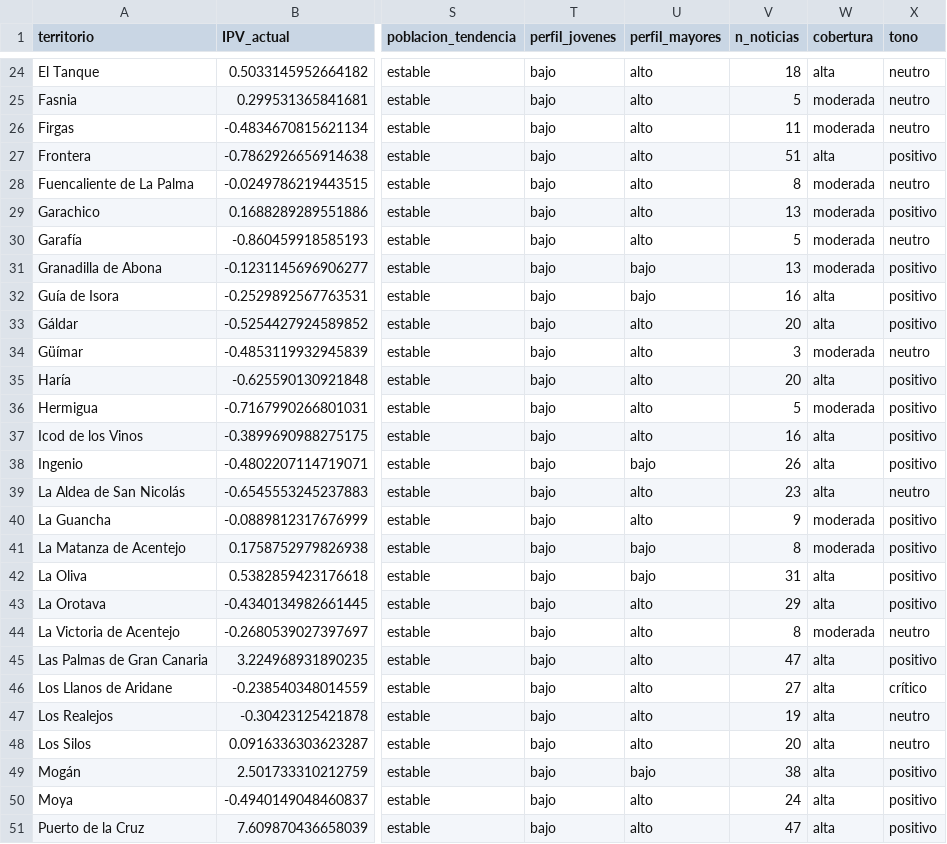
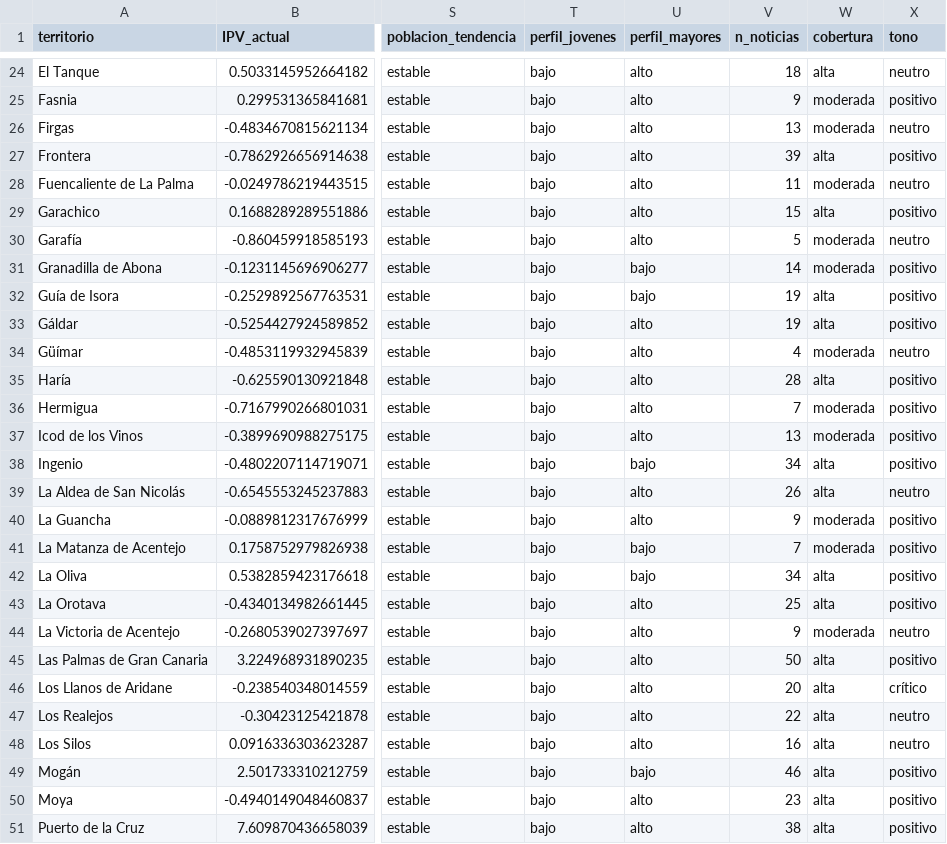
Before and after one commit to saamuhh/Dashboard-TFM, a CSV file: datos_municipio_enriquecido.csv, drawn as a sheet; only a part is shown, gaps mark what is left out; the diff covers the shown part only; the diff names each change by its address in the sheet, - before the commit and + after, or states it on an @@ line.

```diff
--- a/datos_municipio_enriquecido.csv
+++ b/datos_municipio_enriquecido.csv
-V25 (n_noticias): 5
+V25 (n_noticias): 9
-X25 (tono): neutro
+X25 (tono): positivo
-V26 (n_noticias): 11
+V26 (n_noticias): 13
-V27 (n_noticias): 51
+V27 (n_noticias): 39
-V28 (n_noticias): 8
+V28 (n_noticias): 11
-V29 (n_noticias): 13
+V29 (n_noticias): 15
-W29 (cobertura): moderada
+W29 (cobertura): alta
-V31 (n_noticias): 13
+V31 (n_noticias): 14
-V32 (n_noticias): 16
+V32 (n_noticias): 19
-V33 (n_noticias): 20
+V33 (n_noticias): 19
-V34 (n_noticias): 3
+V34 (n_noticias): 4
-V35 (n_noticias): 20
+V35 (n_noticias): 28
-V36 (n_noticias): 5
+V36 (n_noticias): 7
-V37 (n_noticias): 16
+V37 (n_noticias): 13
-W37 (cobertura): alta
+W37 (cobertura): moderada
-V38 (n_noticias): 26
+V38 (n_noticias): 34
-V39 (n_noticias): 23
+V39 (n_noticias): 26
-V41 (n_noticias): 8
+V41 (n_noticias): 7
-V42 (n_noticias): 31
+V42 (n_noticias): 34
-V43 (n_noticias): 29
+V43 (n_noticias): 25
-V44 (n_noticias): 8
+V44 (n_noticias): 9
-V45 (n_noticias): 47
+V45 (n_noticias): 50
-V46 (n_noticias): 27
+V46 (n_noticias): 20
-V47 (n_noticias): 19
+V47 (n_noticias): 22
-V48 (n_noticias): 20
+V48 (n_noticias): 16
-V49 (n_noticias): 38
+V49 (n_noticias): 46
-V50 (n_noticias): 24
+V50 (n_noticias): 23
-V51 (n_noticias): 47
+V51 (n_noticias): 38
```
Also changed, not shown: 80 edited cells elsewhere in this file.
